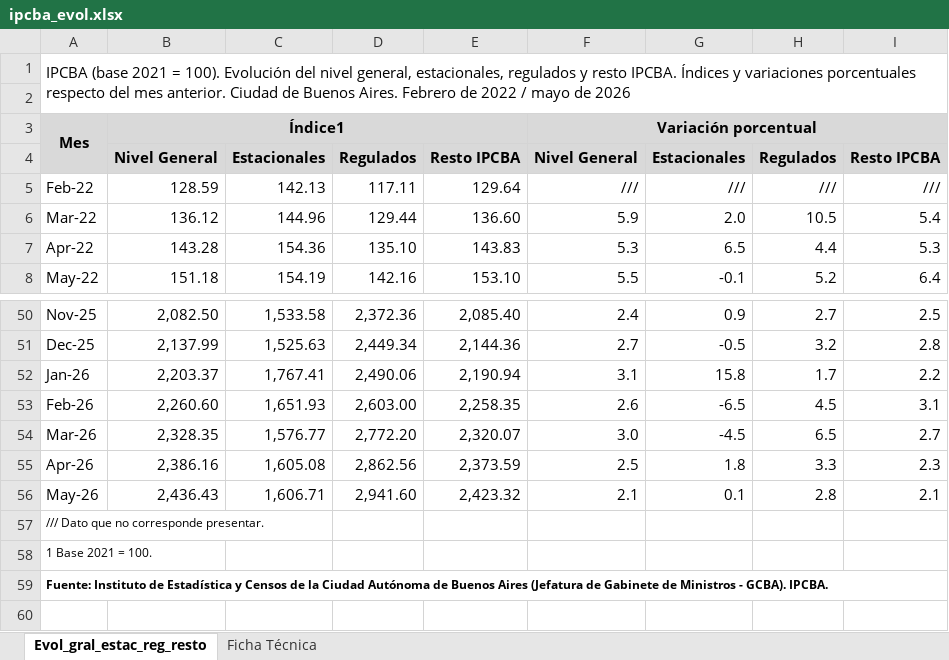
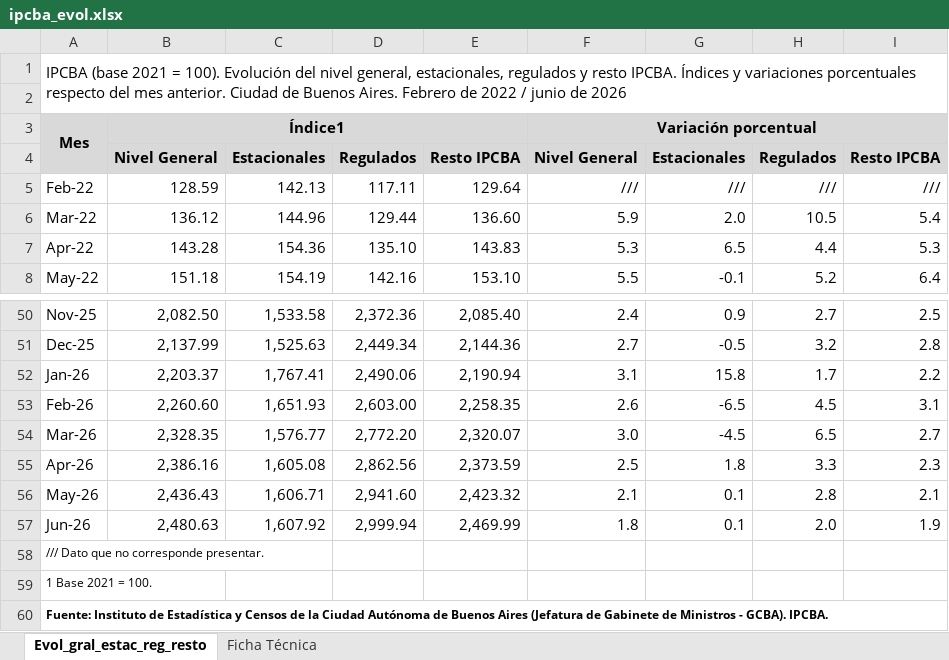
Before and after one commit to nwalovnik/Tablero-Macro-Caba, an Excel workbook: idecba/ipcba_evol.xlsx, sheet Evol_gral_estac_reg_resto, drawn as a sheet; only a part is shown, gaps mark what is left out; values as stored, in another font and other column widths than the file's, no borders; the diff names each change by its address in the sheet, - before the commit and + after, or states it on an @@ line.

```diff
--- a/idecba/ipcba_evol.xlsx (sheet Evol_gral_estac_reg_resto)
+++ b/idecba/ipcba_evol.xlsx (sheet Evol_gral_estac_reg_resto)
-A1: …2022 / mayo de 2026
+A1: …2022 / junio de 2026
+row 57: Jun-26 | 2,480.63 | 1,607.92 | 2,999.94 | 2,469.99 | 1.8 | 0.1 | 2.0 | 1.9
```
Also changed, not shown: idecba/masa_salarial.xlsx, 3 other files.
